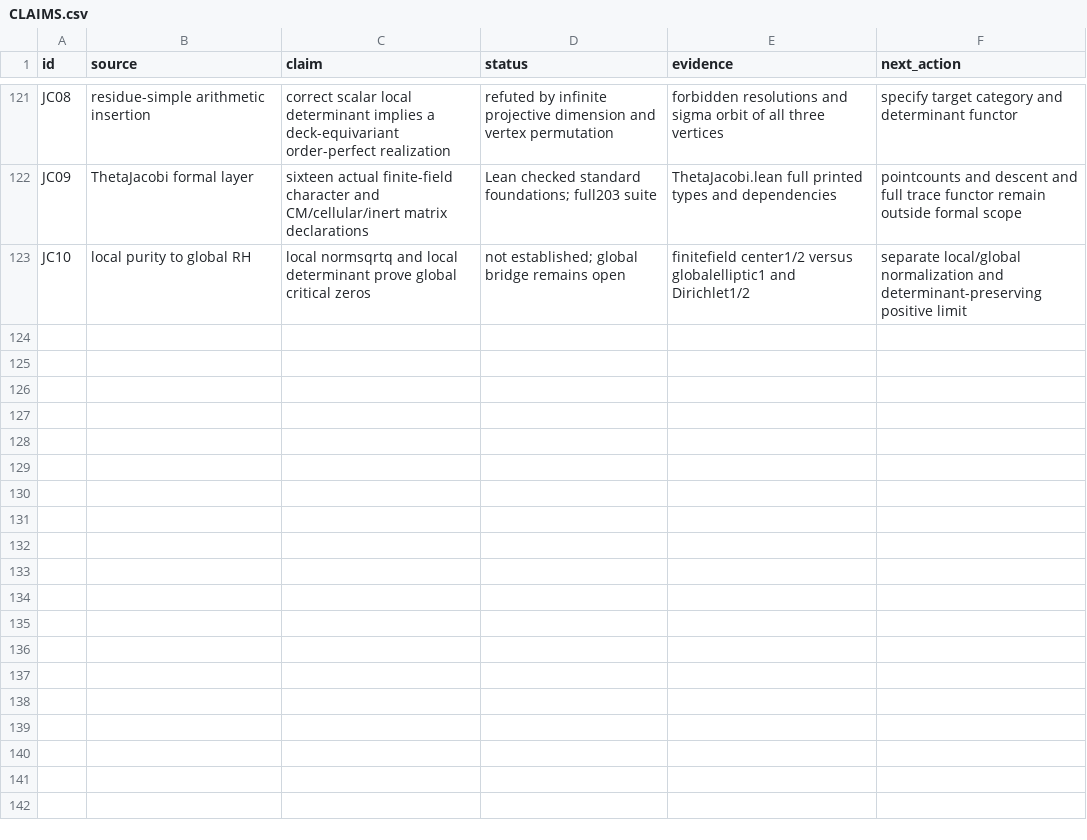
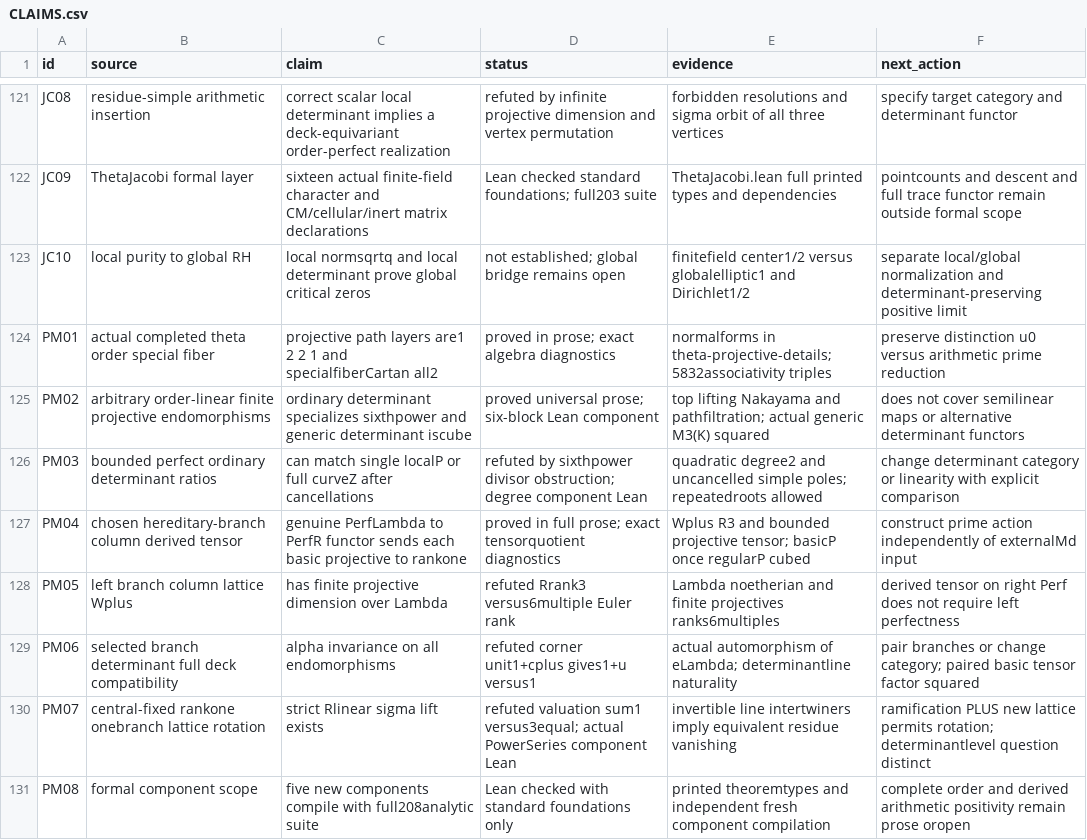
Before and after one commit to amelie-iska/GRH-research, a CSV file: planning/CLAIMS.csv, drawn as a sheet; only a part is shown, gaps mark what is left out; the diff names each change by its address in the sheet, - before the commit and + after, or states it on an @@ line.

Commit message:
Prove theta projective determinant obstruction and construct derived branch repair

```diff
--- a/planning/CLAIMS.csv
+++ b/planning/CLAIMS.csv
+row 124: PM01 | actual completed theta order special fiber | projective path layers are1 2 2 1 and specialfiberCartan all2 | proved in prose; exact algebra diagnostics | normalforms in theta-projective-details;5832associativity triples | preserve distinction u0 versus arithmetic prime reduction
+row 125: PM02 | arbitrary order-linear finite projective endomorphisms | ordinary determinant specializes sixthpower and generic determinant iscube | proved universal prose; six-block Lean component | top lifting Nakayama and pathfiltration; actual generic M3(K) squared | does not cover semilinear maps or alternative determinant functors
+row 126: PM03 | bounded perfect ordinary determinant ratios | can match single localP or full curveZ after cancellations | refuted by sixthpower divisor obstruction; degree component Lean | quadratic degree2 and uncancelled simple poles; repeatedroots allowed | change determinant category or linearity with explicit comparison
+row 127: PM04 | chosen hereditary-branch column derived tensor | genuine PerfLambda to PerfR functor sends each basic projective to rankone | proved in full prose; exact tensorquotient diagnostics | Wplus R3 and bounded projective tensor; basicP once regularP cubed | construct prime action independently of externalMd input
+row 128: PM05 | left branch column lattice Wplus | has finite projective dimension over Lambda | refuted Rrank3 versus6multiple Euler rank | Lambda noetherian and finite projectives ranks6multiples | derived tensor on right Perf does not require left perfectness
+row 129: PM06 | selected branch determinant full deck compatibility | alpha invariance on all endomorphisms | refuted corner unit1+cplus gives1+u versus1 | actual automorphism of eLambda; determinantline naturality | pair branches or change category; paired basic tensor factor squared
+row 130: PM07 | central-fixed rankone onebranch lattice rotation | strict Rlinear sigma lift exists | refuted valuation sum1 versus3equal; actual PowerSeries component Lean | invertible line intertwiners imply equivalent residue vanishing | ramification PLUS new lattice permits rotation; determinantlevel question distinct
+row 131: PM08 | formal component scope | five new components compile with full208analytic suite | Lean checked with standard foundations only | printed theoremtypes and independent fresh component compilation | complete order and derived arithmetic positivity remain prose oropen
```
Also changed, not shown: 31 other files.
